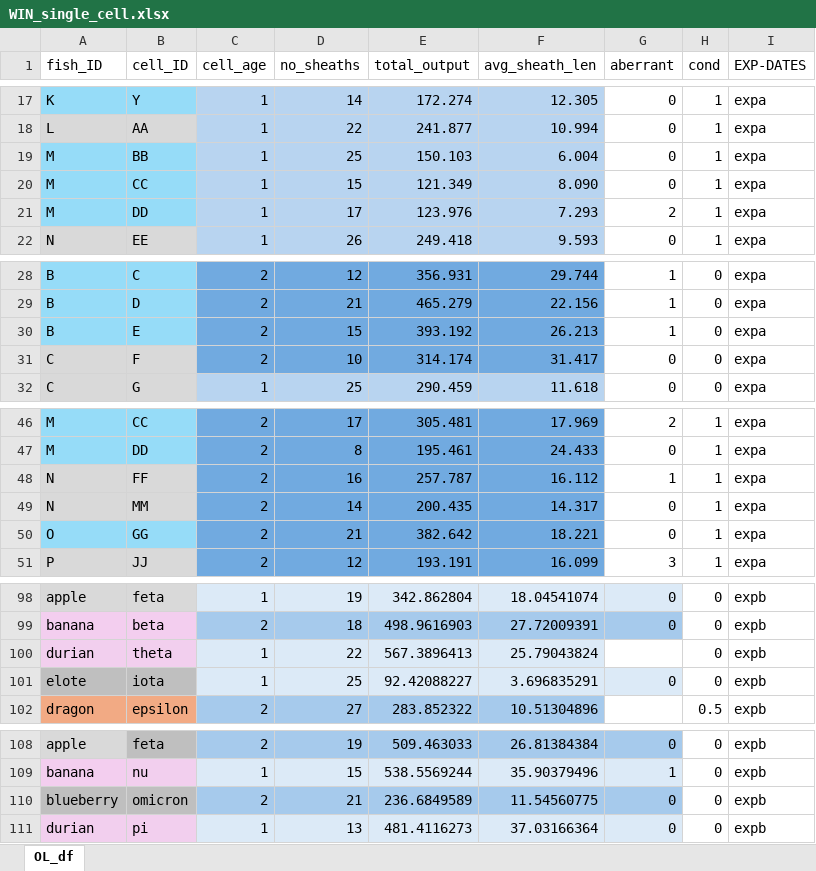
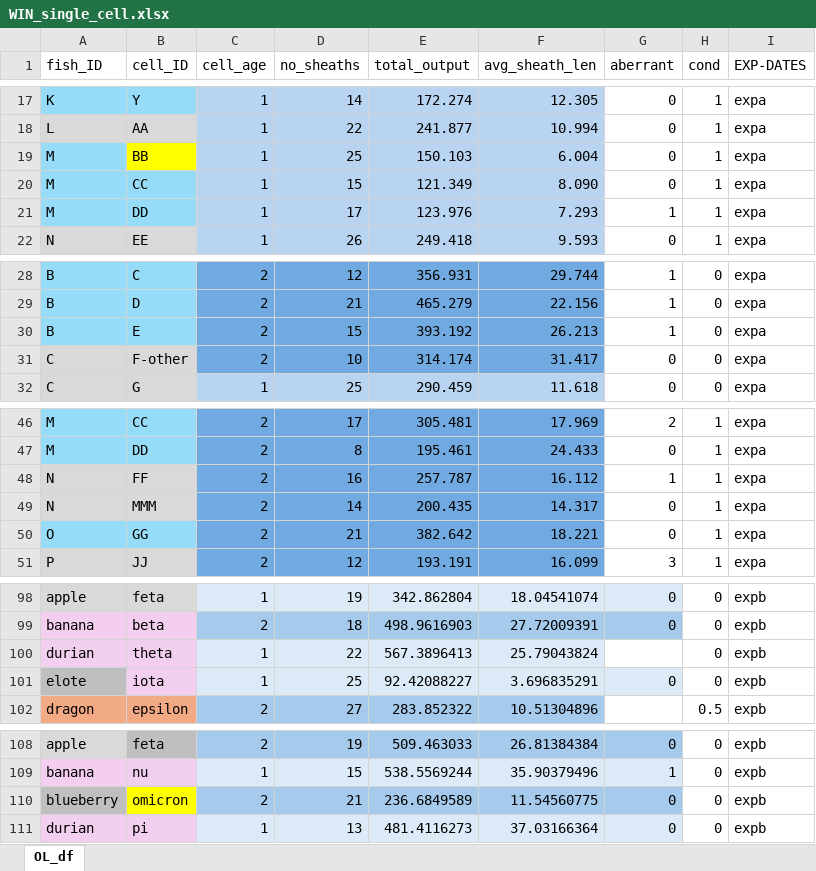
Before and after one commit to tmira-018/Figure_Graphs, an Excel workbook: DataSheets/WIN_single_cell.xlsx, sheet OL_df, drawn as a sheet; only a part is shown, gaps mark what is left out; values as stored, in another font and other column widths than the file's, no borders; the diff covers the shown part only; the diff names each change by its address in the sheet, - before the commit and + after, or states it on an @@ line.

Commit message:
edited cells

```diff
--- a/DataSheets/WIN_single_cell.xlsx (sheet OL_df)
+++ b/DataSheets/WIN_single_cell.xlsx (sheet OL_df)
-B19 fill: #96DCF8
+B19 fill: #FFFF00
-G21 (aberrant): 2
+G21 (aberrant): 1
-B31 (cell_ID): F
+B31 (cell_ID): F-other
-B49 (cell_ID): MM
+B49 (cell_ID): MMM
-B101 fill: #BFBFBF
+B101 fill: #F2CFEE
-B110 fill: #BFBFBF
+B110 fill: #FFFF00
```
Also changed, not shown: 16 added rows and 6 edited cells elsewhere in this sheet.
